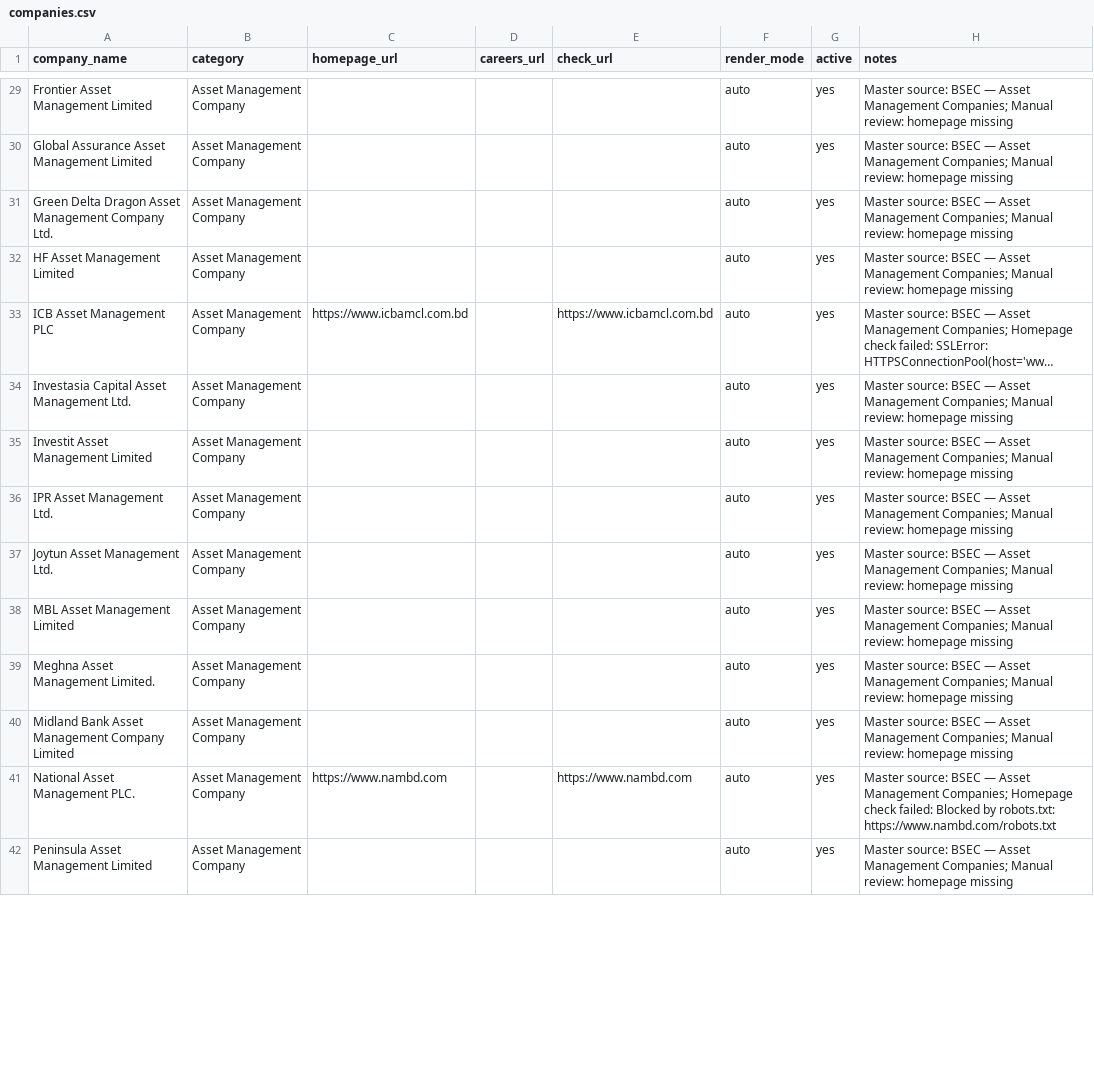
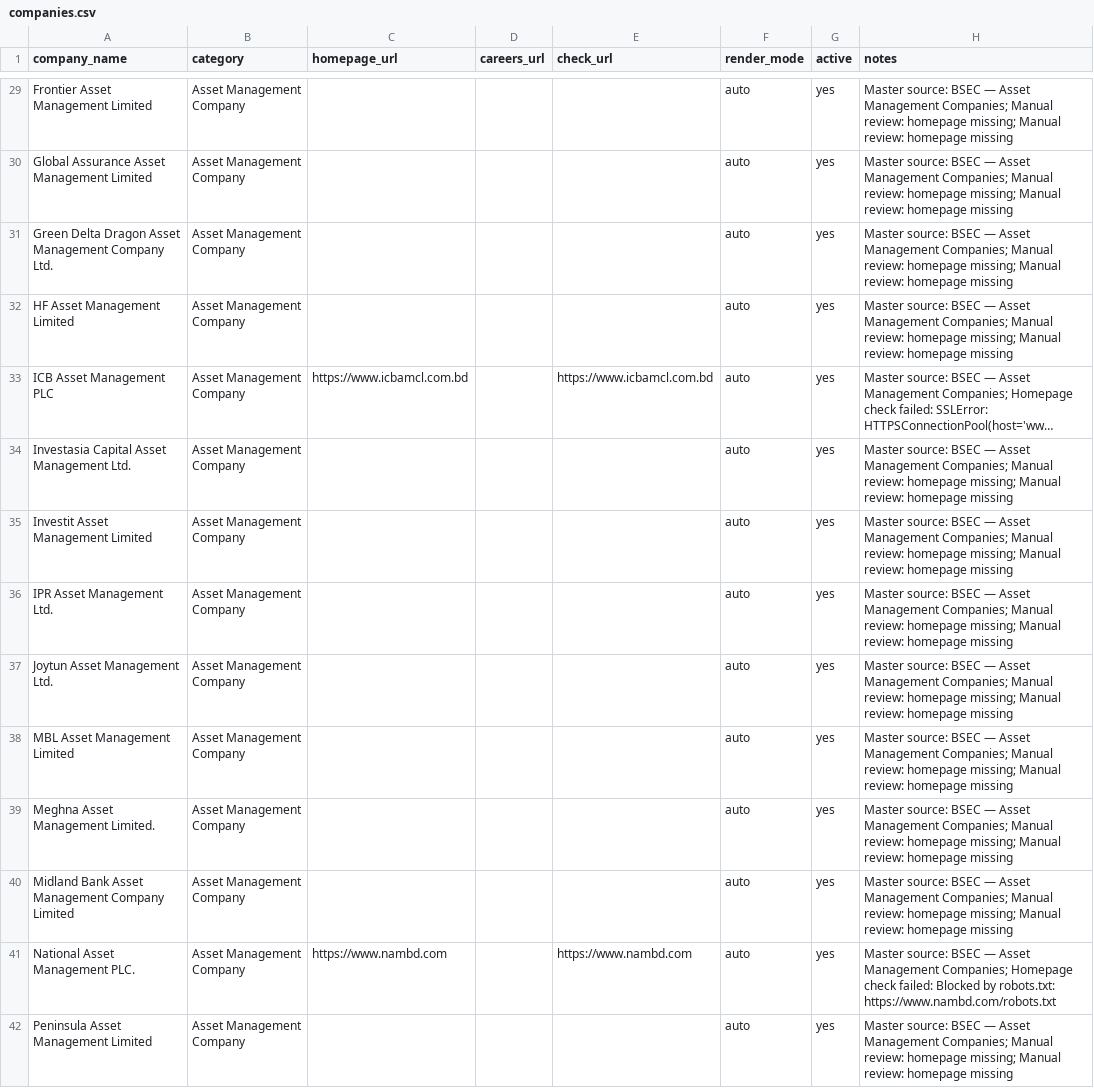
Before and after one commit to ShoaibAkterHimel/NBFI-Capital-Market-Job-Monitor, a CSV file: config/companies.csv, drawn as a sheet; only a part is shown, gaps mark what is left out; long unchanged cells end in …; the diff covers the shown part only; the diff names each change by its address in the sheet, - before the commit and + after, or states it on an @@ line.

```diff
--- a/config/companies.csv
+++ b/config/companies.csv
-H29:H32 (notes): …review: homepage missing
+H29:H32 (notes): …review: homepage missing; Manual review: homepage missing
-H34:H40 (notes): …review: homepage missing
+H34:H40 (notes): …review: homepage missing; Manual review: homepage missing
-H42 (notes): …review: homepage missing
+H42 (notes): …review: homepage missing; Manual review: homepage missing
```
Also changed, not shown: 130 edited cells elsewhere in this file, 5 other files.
